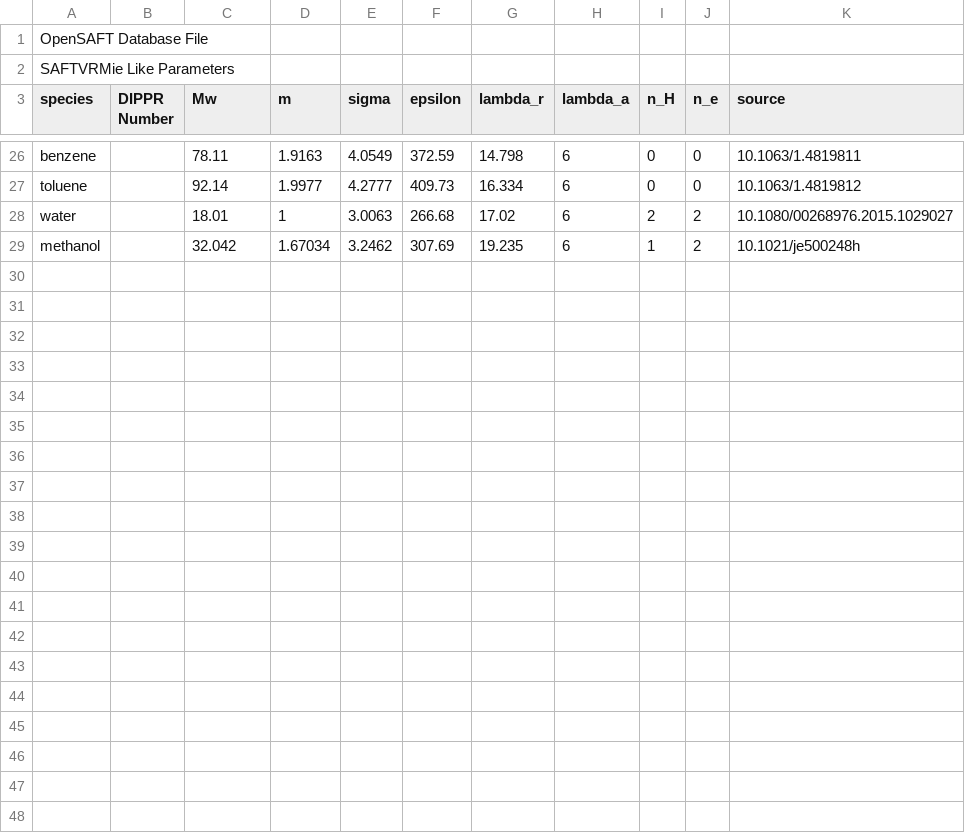
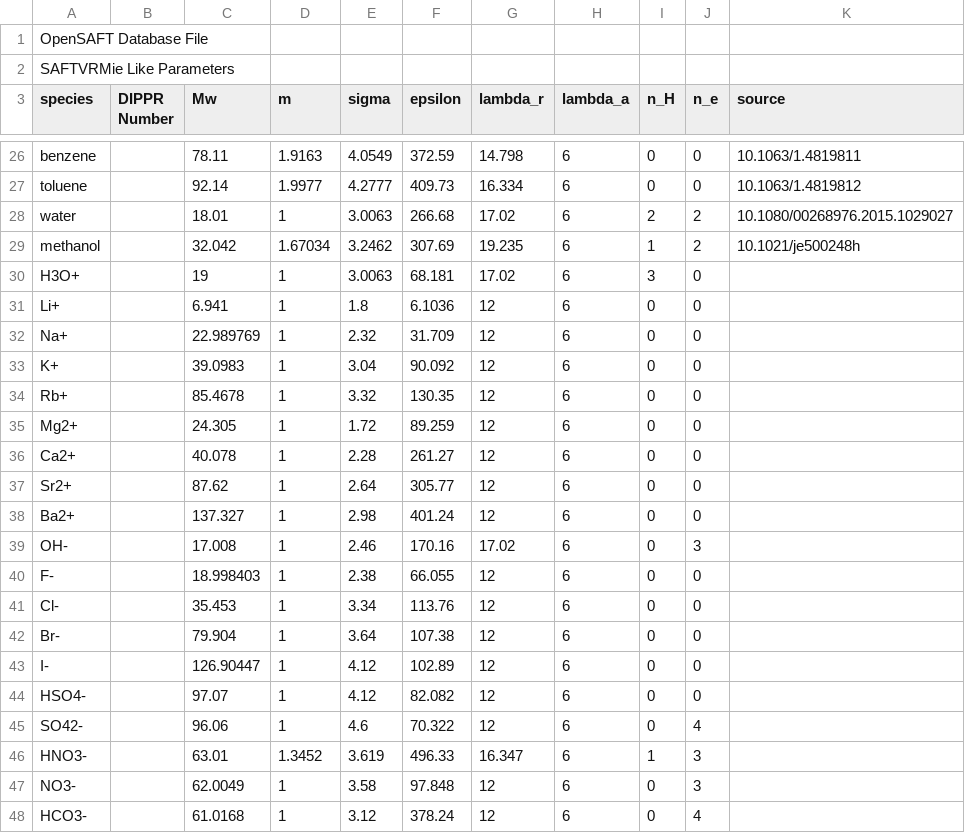
Before and after one commit to ClapeyronThermo/Clapeyron.jl, a CSV file: database/SAFT/SAFTVRMie/SAFTVRMie_like.csv, drawn as a sheet; only a part is shown, gaps mark what is left out.

```diff
--- a/database/SAFT/SAFTVRMie/SAFTVRMie_like.csv
+++ b/database/SAFT/SAFTVRMie/SAFTVRMie_like.csv
@@ -29 +29,20 @@ water,,18.01,1,3.0063,266.68,17.02,6,2,2,10.1080/00268976.2015.1029027
 methanol,,32.042,1.67034,3.2462,307.69,19.235,6,1,2,10.1021/je500248h
+H3O+,,19,1,3.0063,68.181,17.02,6,3,0,
+Li+,,6.941,1,1.8,6.1036,12,6,0,0,
+Na+,,22.989769,1,2.32,31.709,12,6,0,0,
+K+,,39.0983,1,3.04,90.092,12,6,0,0,
+Rb+,,85.4678,1,3.32,130.35,12,6,0,0,
+Mg2+,,24.305,1,1.72,89.259,12,6,0,0,
+Ca2+,,40.078,1,2.28,261.27,12,6,0,0,
+Sr2+,,87.62,1,2.64,305.77,12,6,0,0,
+Ba2+,,137.327,1,2.98,401.24,12,6,0,0,
+OH-,,17.008,1,2.46,170.16,17.02,6,0,3,
+F-,,18.998403,1,2.38,66.055,12,6,0,0,
+Cl-,,35.453,1,3.34,113.76,12,6,0,0,
+Br-,,79.904,1,3.64,107.38,12,6,0,0,
+I-,,126.90447,1,4.12,102.89,12,6,0,0,
+HSO4-,,97.07,1,4.12,82.082,12,6,0,0,
+SO42-,,96.06,1,4.6,70.322,12,6,0,4,
+HNO3-,,63.01,1.3452,3.619,496.33,16.347,6,1,3,
+NO3-,,62.0049,1,3.58,97.848,12,6,0,3,
+HCO3-,,61.0168,1,3.12,378.24,12,6,0,4,
```
Also changed, not shown: database/SAFT/SAFTVRMie/SAFTVRMie_assoc.csv, database/SAFT/SAFTVRMie/SAFTVRMie_unlike.csv, 5 other files.
